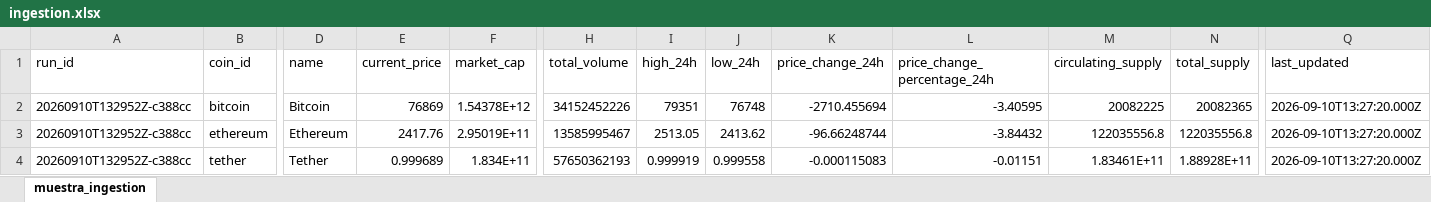
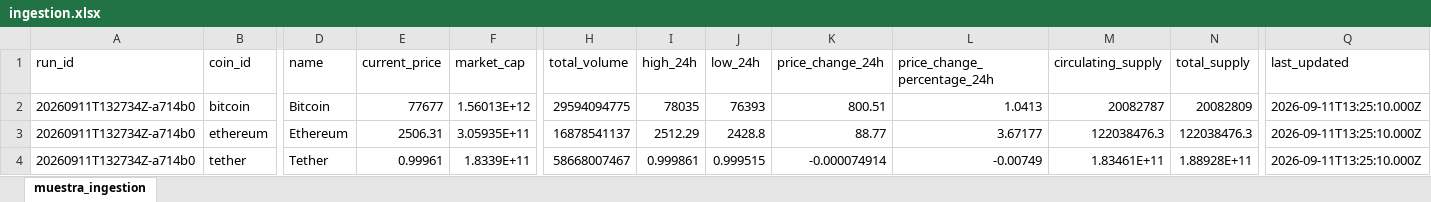
Before and after one commit to JonathanAgamez25/Ingesta_Api, an Excel workbook: src/xlsx/ingestion.xlsx, sheet muestra_ingestion, drawn as a sheet; only a part is shown, gaps mark what is left out; values as stored, in another font and other column widths than the file's, no borders; the diff covers the shown part only; the diff names each change by its address in the sheet, - before the commit and + after, or states it on an @@ line.

```diff
--- a/src/xlsx/ingestion.xlsx (sheet muestra_ingestion)
+++ b/src/xlsx/ingestion.xlsx (sheet muestra_ingestion)
-A2:A4 (run_id): 20260910T132952Z-c388cc
+A2:A4 (run_id): 20260911T132734Z-a714b0
-E2 (current_price): 76869
+E2 (current_price): 77677
-F2 (market_cap): 1.54378E+12
+F2 (market_cap): 1.56013E+12
-H2 (total_volume): 34152452226
+H2 (total_volume): 29594094775
-I2 (high_24h): 79351
+I2 (high_24h): 78035
-J2 (low_24h): 76748
+J2 (low_24h): 76393
-K2 (price_change_24h): -2710.455694
+K2 (price_change_24h): 800.51
-L2 (price_change_percentage_24h): -3.40595
+L2 (price_change_percentage_24h): 1.0413
-M2 (circulating_supply): 20082225
+M2 (circulating_supply): 20082787
-N2 (total_supply): 20082365
+N2 (total_supply): 20082809
-Q2:Q4 (last_updated): 2026-09-10T13:27:20.000Z
+Q2:Q4 (last_updated): 2026-09-11T13:25:10.000Z
-E3 (current_price): 2417.76
+E3 (current_price): 2506.31
-F3 (market_cap): 2.95019E+11
+F3 (market_cap): 3.05935E+11
-H3 (total_volume): 13585995467
+H3 (total_volume): 16878541137
-I3 (high_24h): 2513.05
+I3 (high_24h): 2512.29
-J3 (low_24h): 2413.62
+J3 (low_24h): 2428.8
-K3 (price_change_24h): -96.66248744
+K3 (price_change_24h): 88.77
-L3 (price_change_percentage_24h): -3.84432
+L3 (price_change_percentage_24h): 3.67177
-M3 (circulating_supply): 122035556.8
+M3 (circulating_supply): 122038476.3
-N3 (total_supply): 122035556.8
+N3 (total_supply): 122038476.3
-E4 (current_price): 0.999689
+E4 (current_price): 0.99961
-F4 (market_cap): 1.834E+11
+F4 (market_cap): 1.8339E+11
-H4 (total_volume): 57650362193
+H4 (total_volume): 58668007467
-I4 (high_24h): 0.999919
+I4 (high_24h): 0.999861
-J4 (low_24h): 0.999558
+J4 (low_24h): 0.999515
-K4 (price_change_24h): -0.000115083
+K4 (price_change_24h): -0.000074914
-L4 (price_change_percentage_24h): -0.01151
+L4 (price_change_percentage_24h): -0.00749
```
Also changed, not shown: 171 edited cells elsewhere in this sheet, src/xlsx/cleaned_data.xlsx, 3 other files.
